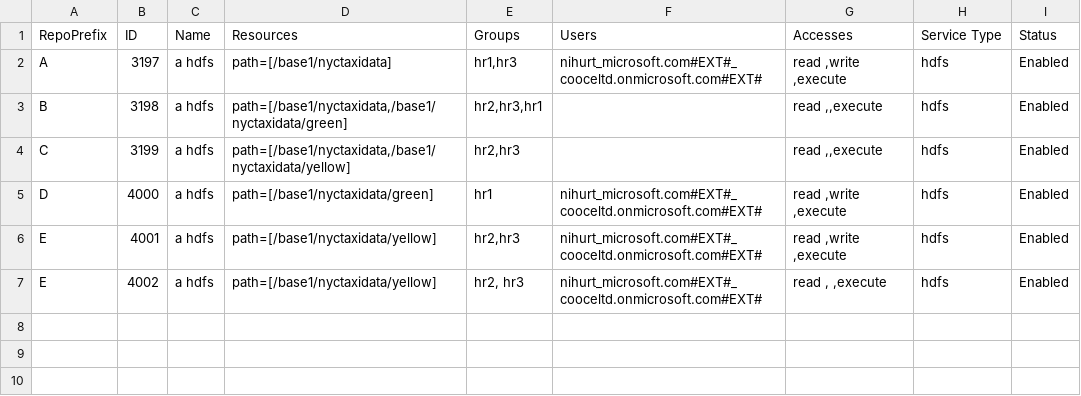
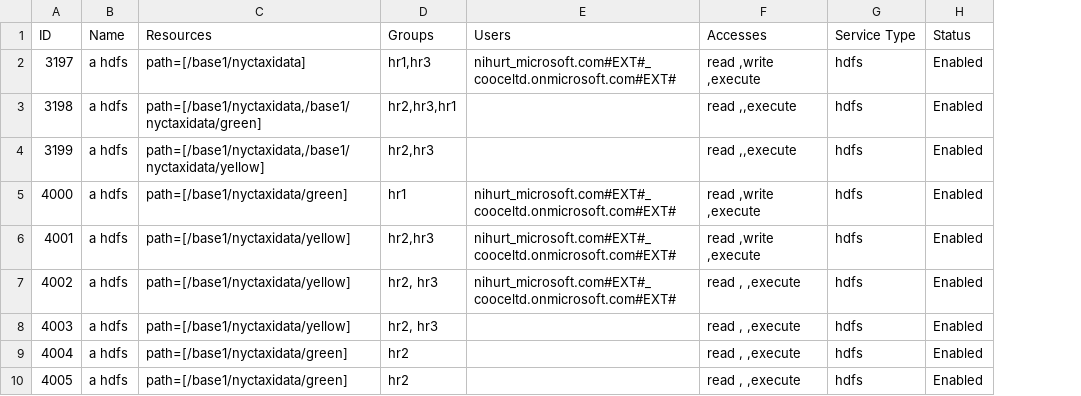
Before and after one commit to hurtn/ranger-migration, a CSV file: NHPolicySample.csv, drawn as a sheet; removed rows and columns are numbered as before the commit, all else as after; the diff names each change by its address in the sheet, - before the commit and + after, or states it on an @@ line.

```diff
--- a/NHPolicySample.csv
+++ b/NHPolicySample.csv
-column A (RepoPrefix), rows 2-7: A | B | C | D | E | E
+row 8: 4003 | a hdfs | path=[/base1/nyctaxidata/yellow] | hr2, hr3 |  | read , ,execute | hdfs | Enabled
+row 9: 4004 | a hdfs | path=[/base1/nyctaxidata/green] | hr2 |  | read , ,execute | hdfs | Enabled
+row 10: 4005 | a hdfs | path=[/base1/nyctaxidata/green] | hr2 |  | read , ,execute | hdfs | Enabled
```
Also changed, not shown: 4 other files.
